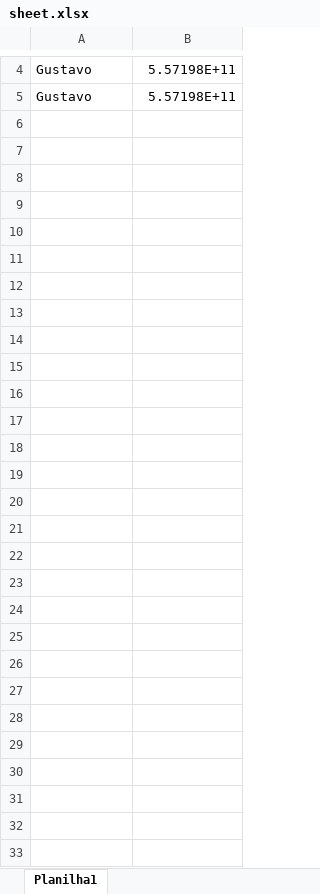
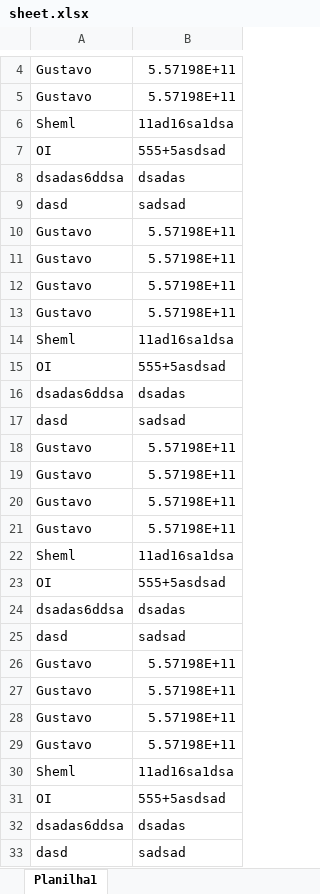
Before and after one commit to gustavolace/Whatsapp_Sender_V2, an Excel workbook: assets/sheet.xlsx, sheet Planilha1, drawn as a sheet; only a part is shown, gaps mark what is left out; values as stored, in another font and other column widths than the file's, no borders; the diff names each change by its address in the sheet, - before the commit and + after, or states it on an @@ line.

Commit message:
column and row design

```diff
--- a/assets/sheet.xlsx (sheet Planilha1)
+++ b/assets/sheet.xlsx (sheet Planilha1)
+row 6: Sheml | 11ad16sa1dsa
+row 7: OI | 555+5asdsad
+row 8: dsadas6ddsa | dsadas
+row 9: dasd | sadsad
+row 10: Gustavo | 5.57198E+11
+row 11: Gustavo | 5.57198E+11
+row 12: Gustavo | 5.57198E+11
+row 13: Gustavo | 5.57198E+11
+row 14: Sheml | 11ad16sa1dsa
+row 15: OI | 555+5asdsad
+row 16: dsadas6ddsa | dsadas
+row 17: dasd | sadsad
+row 18: Gustavo | 5.57198E+11
+row 19: Gustavo | 5.57198E+11
+row 20: Gustavo | 5.57198E+11
+row 21: Gustavo | 5.57198E+11
+row 22: Sheml | 11ad16sa1dsa
+row 23: OI | 555+5asdsad
+row 24: dsadas6ddsa | dsadas
+row 25: dasd | sadsad
+row 26: Gustavo | 5.57198E+11
+row 27: Gustavo | 5.57198E+11
+row 28: Gustavo | 5.57198E+11
+row 29: Gustavo | 5.57198E+11
+row 30: Sheml | 11ad16sa1dsa
+row 31: OI | 555+5asdsad
+row 32: dsadas6ddsa | dsadas
+row 33: dasd | sadsad
```
Also changed, not shown: 3 other files.
